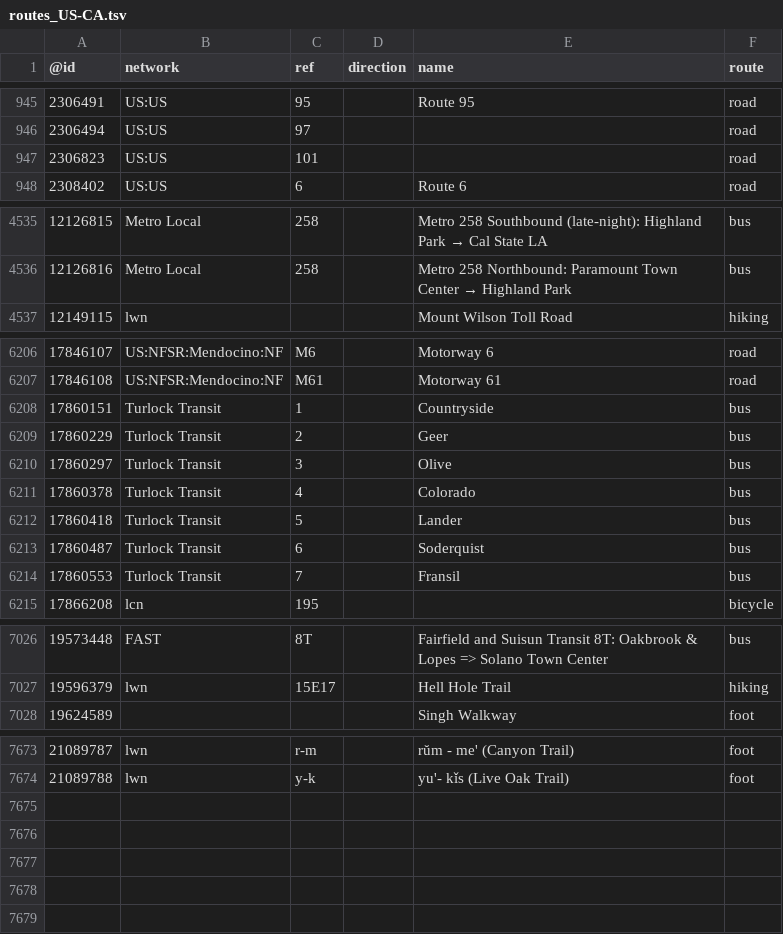
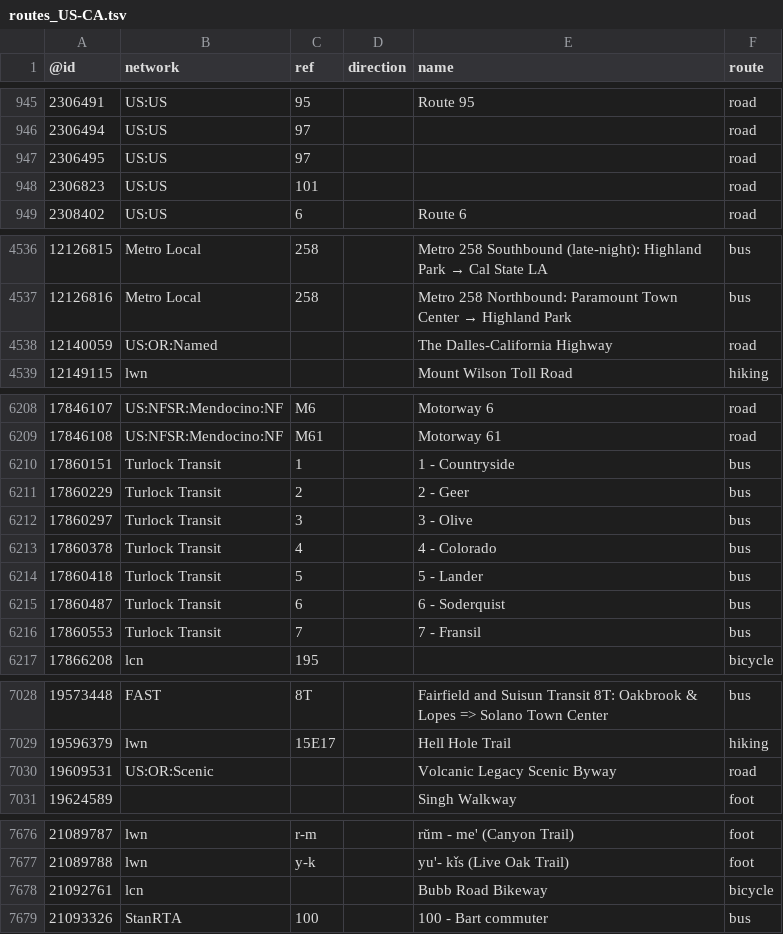
Before and after one commit to nickrsan/osm-us-route-relation-changes, a TSV file: tsv/routes_US-CA.tsv, drawn as a sheet; only a part is shown, gaps mark what is left out.

```diff
--- a/tsv/routes_US-CA.tsv
+++ b/tsv/routes_US-CA.tsv
@@ -946,2 +946,3 @@
 2306494	US:US	97			road
+2306495	US:US	97			road
 2306823	US:US	101			road
@@ -4536,2 +4537,3 @@
 12126816	Metro Local	258		Metro 258 Northbound: Paramount Town Center → Highland Park	bus
+12140059	US:OR:Named			The Dalles-California Highway	road
 12149115	lwn			Mount Wilson Toll Road	hiking
@@ -6207,9 +6209,9 @@
 17846108	US:NFSR:Mendocino:NF	M61		Motorway 61	road
-17860151	Turlock Transit	1		Countryside	bus
-17860229	Turlock Transit	2		Geer	bus
-17860297	Turlock Transit	3		Olive	bus
-17860378	Turlock Transit	4		Colorado	bus
-17860418	Turlock Transit	5		Lander	bus
-17860487	Turlock Transit	6		Soderquist	bus
-17860553	Turlock Transit	7		Fransil	bus
+17860151	Turlock Transit	1		1 - Countryside	bus
+17860229	Turlock Transit	2		2 - Geer	bus
+17860297	Turlock Transit	3		3 - Olive	bus
+17860378	Turlock Transit	4		4 - Colorado	bus
+17860418	Turlock Transit	5		5 - Lander	bus
+17860487	Turlock Transit	6		6 - Soderquist	bus
+17860553	Turlock Transit	7		7 - Fransil	bus
 17866208	lcn	195			bicycle
@@ -7027,2 +7029,3 @@
 19596379	lwn	15E17		Hell Hole Trail	hiking
+19609531	US:OR:Scenic			Volcanic Legacy Scenic Byway	road
 19624589				Singh Walkway	foot
@@ -7674 +7677,3 @@
 21089788	lwn	y-k		yu'- kǐs (Live Oak Trail)	foot
+21092761	lcn			Bubb Road Bikeway	bicycle
+21093326	StanRTA	100		100 - Bart commuter	bus
```
Also changed, not shown: tsv/routes_US-NY.tsv.
